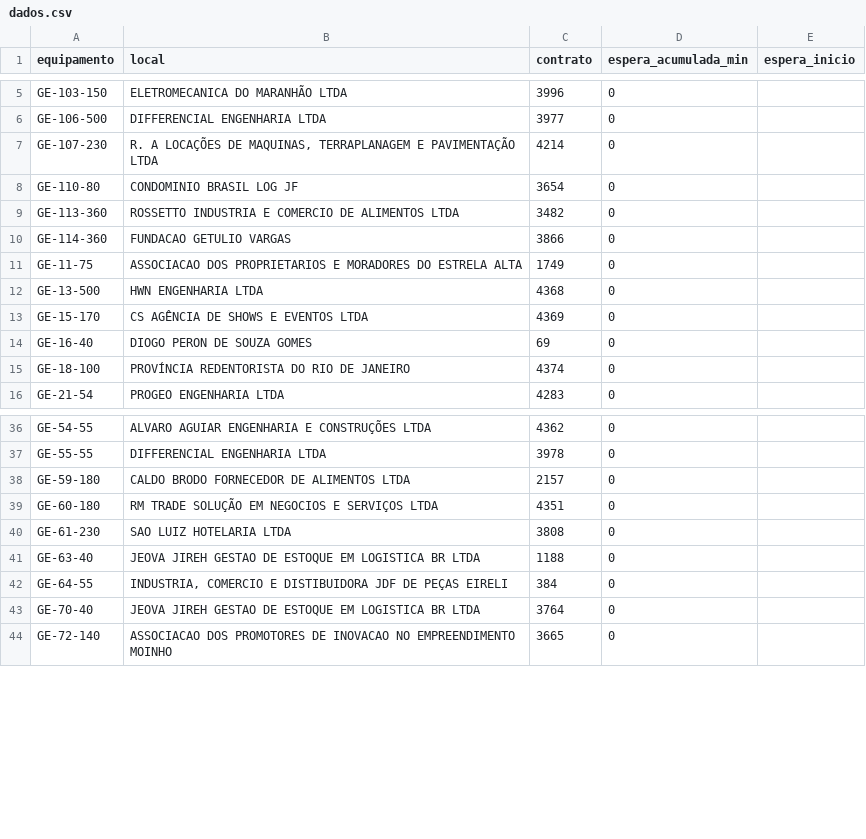
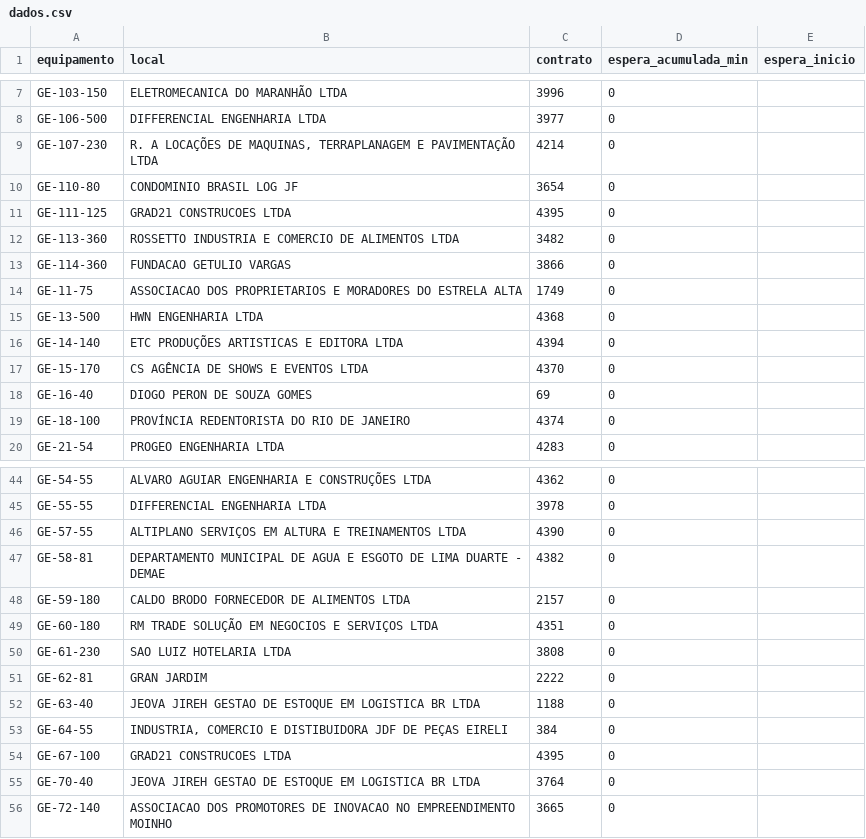
Before and after one commit to milwardarthur-prog/testemanut, a CSV file: dados.csv, drawn as a sheet; only a part is shown, gaps mark what is left out; the diff covers the shown part only.

```diff
--- a/dados.csv
+++ b/dados.csv
@@ -8,2 +10,3 @@ GE-107-230,"R. A LOCAÇÕES DE MAQUINAS, TERRAPLANAGEM E PAVIMENTAÇÃO LTDA",42
 GE-110-80,CONDOMINIO BRASIL LOG JF,3654,0,
+GE-111-125,GRAD21 CONSTRUCOES LTDA,4395,0,
 GE-113-360,ROSSETTO INDUSTRIA E COMERCIO DE ALIMENTOS LTDA,3482,0,
@@ -12,3 +15,4 @@ GE-11-75,ASSOCIACAO DOS PROPRIETARIOS E MORADORES DO ESTRELA ALTA,1749,0,
 GE-13-500,HWN ENGENHARIA LTDA,4368,0,
-GE-15-170,CS AGÊNCIA DE SHOWS E EVENTOS LTDA,4369,0,
+GE-14-140,ETC PRODUÇÕES ARTISTICAS E EDITORA LTDA,4394,0,
+GE-15-170,CS AGÊNCIA DE SHOWS E EVENTOS LTDA,4370,0,
 GE-16-40,DIOGO PERON DE SOUZA GOMES,69,0,
@@ -37,2 +45,4 @@ GE-54-55,ALVARO AGUIAR ENGENHARIA E CONSTRUÇÕES LTDA,4362,0,
 GE-55-55,DIFFERENCIAL ENGENHARIA LTDA,3978,0,
+GE-57-55,ALTIPLANO SERVIÇOS EM ALTURA E TREINAMENTOS LTDA,4390,0,
+GE-58-81,DEPARTAMENTO MUNICIPAL DE AGUA E ESGOTO DE LIMA DUARTE - DEMAE,4382,0,
 GE-59-180,CALDO BRODO FORNECEDOR DE ALIMENTOS LTDA,2157,0,
@@ -40,4 +50,6 @@ GE-60-180,RM TRADE SOLUÇÃO EM NEGOCIOS E SERVIÇOS LTDA,4351,0,
 GE-61-230,SAO LUIZ HOTELARIA LTDA,3808,0,
+GE-62-81,GRAN JARDIM,2222,0,
 GE-63-40,JEOVA JIREH GESTAO DE ESTOQUE EM LOGISTICA BR LTDA,1188,0,
 GE-64-55,"INDUSTRIA, COMERCIO E DISTIBUIDORA JDF DE PEÇAS EIRELI",384,0,
+GE-67-100,GRAD21 CONSTRUCOES LTDA,4395,0,
 GE-70-40,JEOVA JIREH GESTAO DE ESTOQUE EM LOGISTICA BR LTDA,3764,0,
```
Also changed, not shown: 12 added rows, 4 removed rows, 2 moved rows and 12 edited cells elsewhere in this file.
